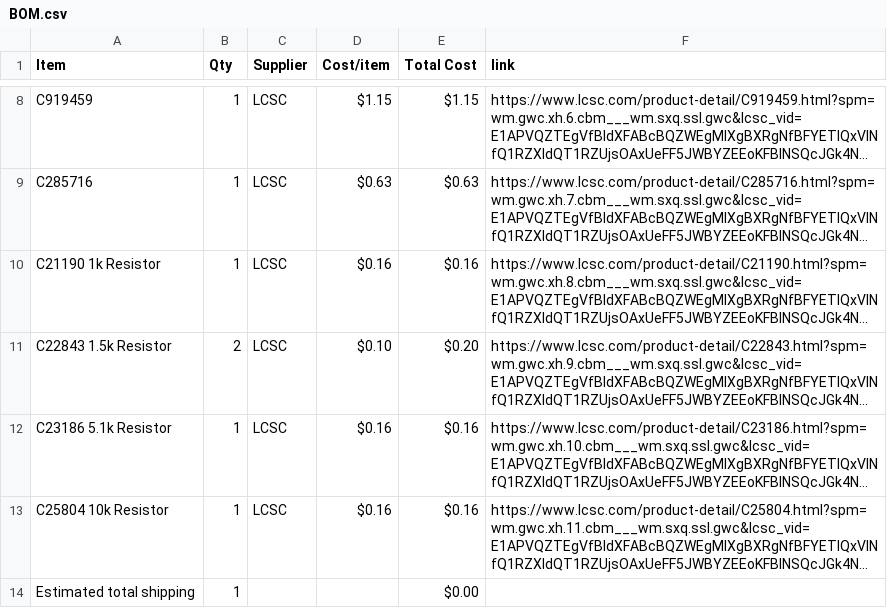
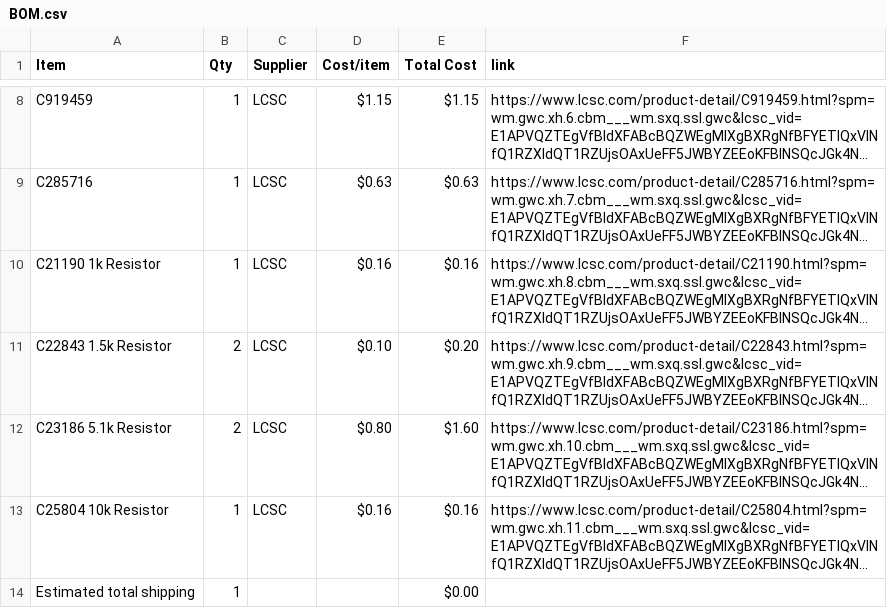
Before and after one commit to choosye/Cyberdeckie, a CSV file: BOM.csv, drawn as a sheet; only a part is shown, gaps mark what is left out; long unchanged cells end in …; the diff names each change by its address in the sheet, - before the commit and + after, or states it on an @@ line.

Commit message:
Sync Cyberdeckie from Half Life

```diff
--- a/BOM.csv
+++ b/BOM.csv
-B12 (Qty): 1
+B12 (Qty): 2
-D12 (Cost/item): $0.16
+D12 (Cost/item): $0.80
-E12 (Total Cost): $0.16
+E12 (Total Cost): $1.60
```
